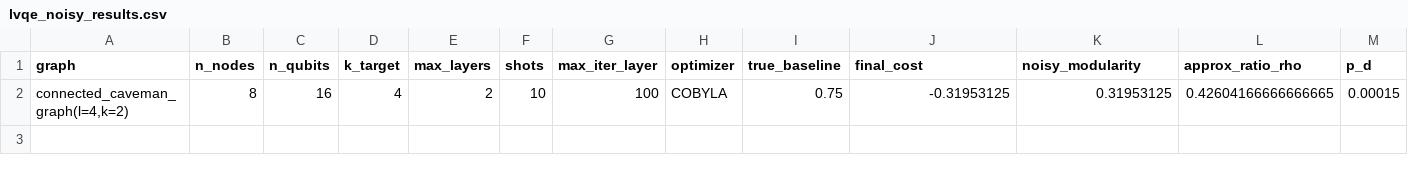
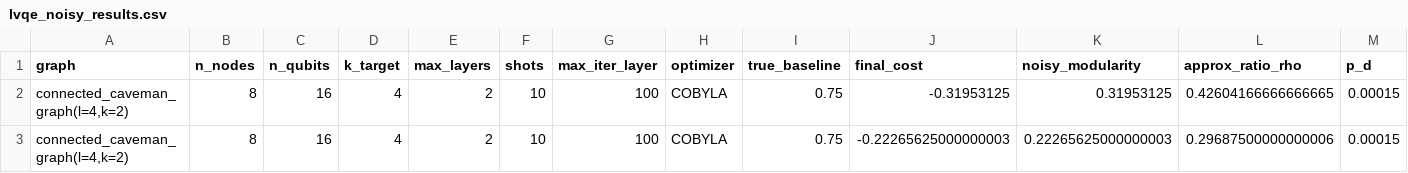
Before and after one commit to myriamcg/layered_vqe, a CSV file: sprint/lvqe_noisy_results.csv, drawn as a sheet; only a part is shown; rows hold the shown columns only; the diff names each change by its address in the sheet, - before the commit and + after, or states it on an @@ line.

```diff
--- a/sprint/lvqe_noisy_results.csv
+++ b/sprint/lvqe_noisy_results.csv
+row 3: connected_caveman_graph(l=4,k=2) | 8 | 16 | 4 | 2 | 10 | 100 | COBYLA | 0.75 | -0.22265625000000003 | 0.22265625000000003 | 0.29687500000000006 | 0.00015
```
Also changed, not shown: sprint/vqe_noisy_k_comm.csv, sprint/vqe_noisy_results_k_comm.csv, 4 other files.
